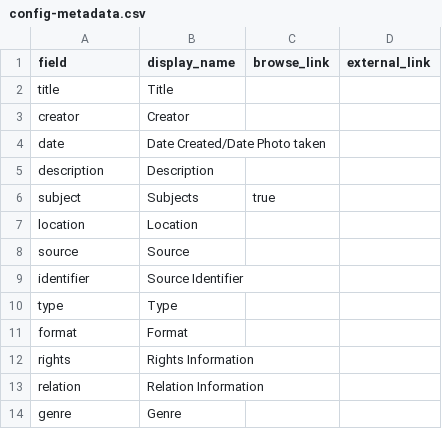
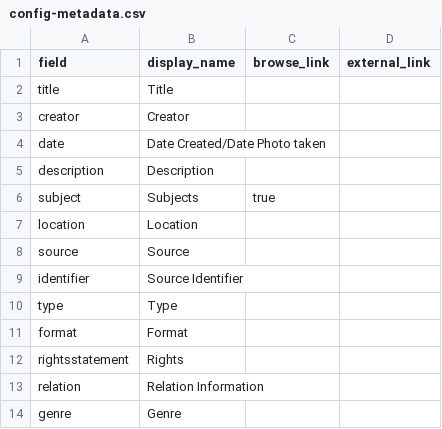
Before and after one commit to heidi-y/btowngraffiti, a CSV file: _data/config-metadata.csv, drawn as a sheet; removed rows and columns are numbered as before the commit, all else as after; the diff names each change by its address in the sheet, - before the commit and + after, or states it on an @@ line.

Commit message:
Update config-metadata.csv

```diff
--- a/_data/config-metadata.csv
+++ b/_data/config-metadata.csv
-row 12: rights | Rights Information
+row 12: rightsstatement | Rights
```
